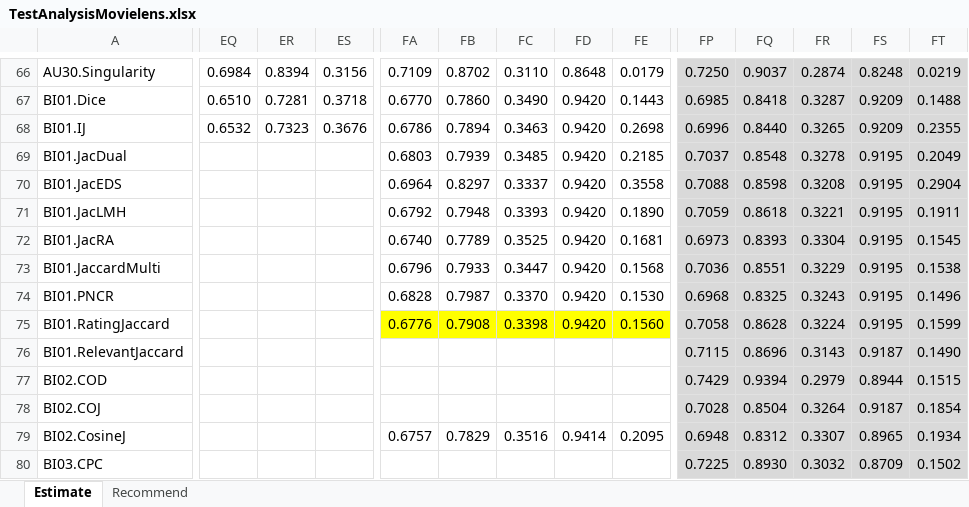
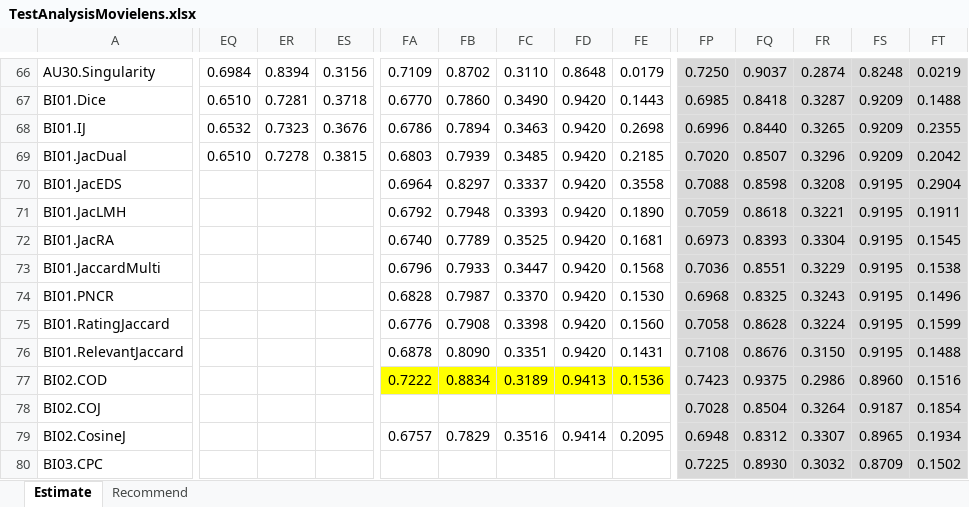
Before and after one commit to locnguyenacademic/sim, an Excel workbook: 4_testing/neighborcf/movielens/2022.05.19-big/TestAnalysisMovielens.xlsx, sheet Estimate, drawn as a sheet; only a part is shown, gaps mark what is left out; values as stored, in another font and other column widths than the file's, no borders; the diff covers the shown part only; the diff names each change by its address in the sheet, - before the commit and + after, or states it on an @@ line.

```diff
--- a/4_testing/neighborcf/movielens/2022.05.19-big/TestAnalysisMovielens.xlsx (sheet Estimate)
+++ b/4_testing/neighborcf/movielens/2022.05.19-big/TestAnalysisMovielens.xlsx (sheet Estimate)
-EQ69: (empty)
+EQ69: 0.6510
-ER69: (empty)
+ER69: 0.7278
-ES69: (empty)
+ES69: 0.3815
-FP69: 0.7037
+FP69: 0.7020
-FQ69: 0.8548
+FQ69: 0.8507
-FR69: 0.3278
+FR69: 0.3296
-FS69: 0.9195
+FS69: 0.9209
-FT69: 0.2049
+FT69: 0.2042
-FA75:FE75 fill: #FFFF00
+FA75:FE75 fill: none
-FA76: (empty)
+FA76: 0.6878
-FB76: (empty)
+FB76: 0.8090
-FC76: (empty)
+FC76: 0.3351
-FD76: (empty)
+FD76: 0.9420
-FE76: (empty)
+FE76: 0.1431
-FP76: 0.7115
+FP76: 0.7108
-FQ76: 0.8696
+FQ76: 0.8676
-FR76: 0.3143
+FR76: 0.3150
-FS76: 0.9187
+FS76: 0.9195
-FT76: 0.1490
+FT76: 0.1488
-FA77: (empty)
+FA77: 0.7222
-FA77:FE77 fill: none
+FA77:FE77 fill: #FFFF00
-FB77: (empty)
+FB77: 0.8834
-FC77: (empty)
+FC77: 0.3189
-FD77: (empty)
+FD77: 0.9413
-FE77: (empty)
+FE77: 0.1536
-FP77: 0.7429
+FP77: 0.7423
-FQ77: 0.9394
+FQ77: 0.9375
-FR77: 0.2979
+FR77: 0.2986
-FS77: 0.8944
+FS77: 0.8960
-FT77: 0.1515
+FT77: 0.1516
```
Also changed, not shown: 4 edited cells elsewhere in this sheet, sheet Recommend, 4_testing/neighborcf/filmtrust/2022.05.19-big/TestAnalysisFilmTrust.xlsx, 29 other files.
